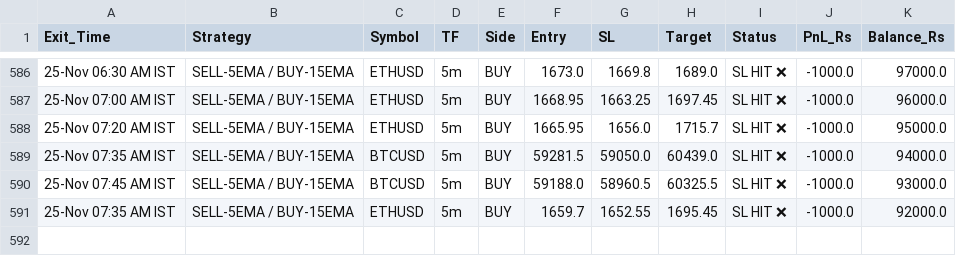
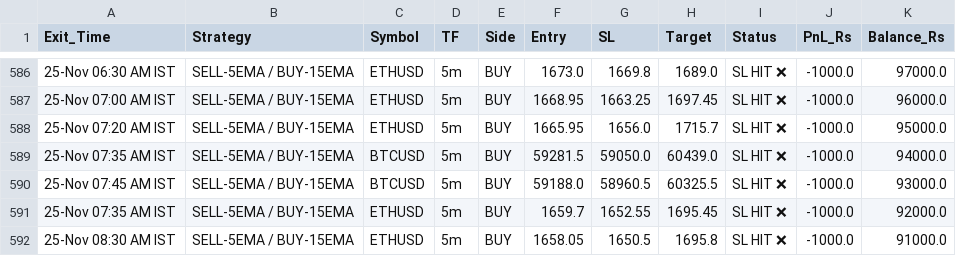
Before and after one commit to narsakumar1200-star/delta-paper-bot, a CSV file: paper_trades_log.csv, drawn as a sheet; only a part is shown, gaps mark what is left out; the diff names each change by its address in the sheet, - before the commit and + after, or states it on an @@ line.

Commit message:
Update paper trades & wallet

```diff
--- a/paper_trades_log.csv
+++ b/paper_trades_log.csv
+row 592: 25-Nov 08:30 AM IST | SELL-5EMA / BUY-15EMA | ETHUSD | 5m | BUY | 1658.05 | 1650.5 | 1695.8 | SL HIT ❌ | -1000.0 | 91000.0
```
Also changed, not shown: 1 other file.
